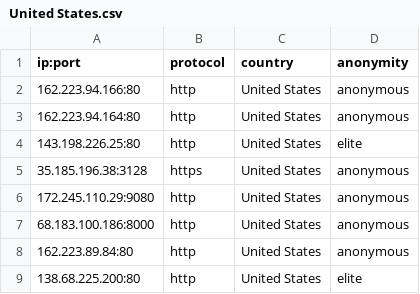
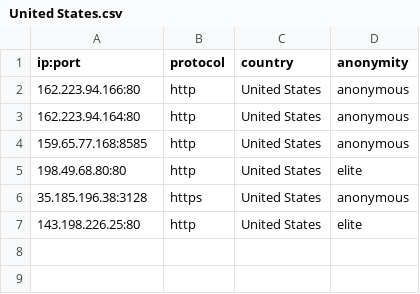
Before and after one commit to NoureddineRmila/daily-free-working-proxies, a CSV file: United States.csv, drawn as a sheet.

Commit message:
Update proxies list

```diff
--- a/United States.csv
+++ b/United States.csv
@@ -3,7 +3,5 @@ ip:port,protocol,country,anonymity
 162.223.94.164:80,http,United States,anonymous
+159.65.77.168:8585,http,United States,anonymous
+198.49.68.80:80,http,United States,elite
+35.185.196.38:3128,https,United States,anonymous
 143.198.226.25:80,http,United States,elite
-35.185.196.38:3128,https,United States,anonymous
-172.245.110.29:9080,http,United States,anonymous
-68.183.100.186:8000,http,United States,anonymous
-162.223.89.84:80,http,United States,anonymous
-138.68.225.200:80,http,United States,elite
```
Also changed, not shown: Hong Kong.csv, all_proxies.csv, 13 other files.
